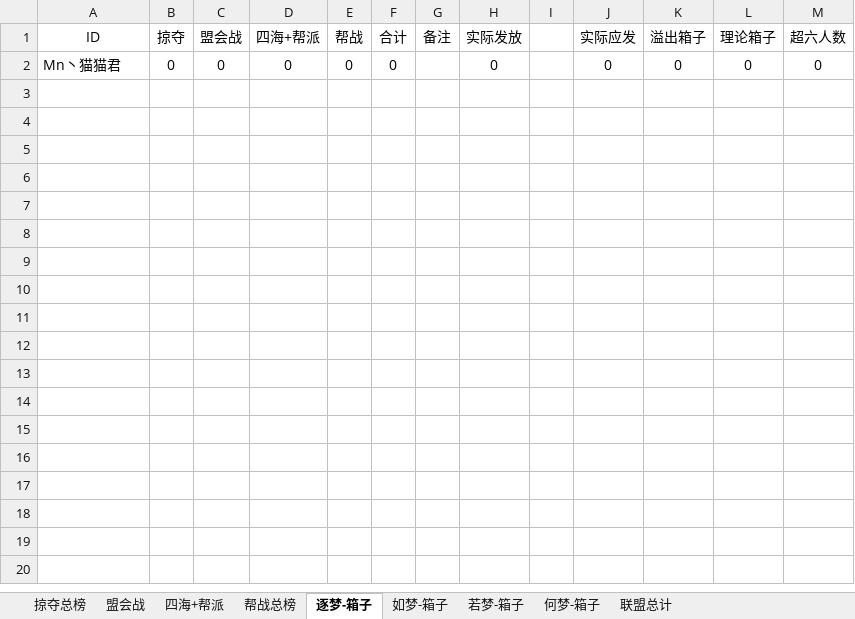
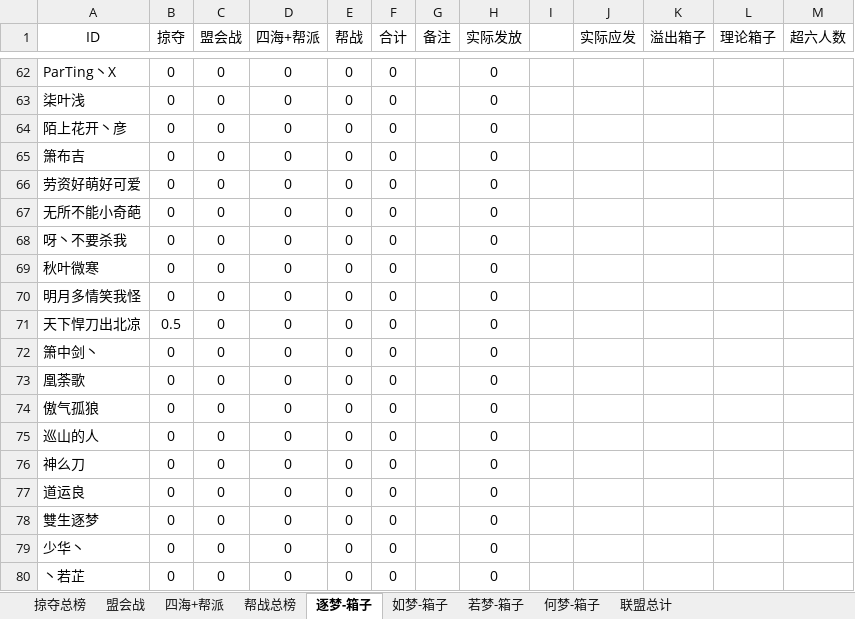
Before and after one commit to cansnow123/wuxia-union, an Excel workbook: 统计工作/Summary.xlsx, sheet 逐梦-箱子, drawn as a sheet; only a part is shown, gaps mark what is left out; values as stored, in another font and other column widths than the file's, no borders; addresses are those after the commit; the diff covers the shown part only; the diff names each change by its address in the sheet, - before the commit and + after, or states it on an @@ line.

```diff
--- a/统计工作/Summary.xlsx (sheet 逐梦-箱子)
+++ b/统计工作/Summary.xlsx (sheet 逐梦-箱子)
-A62 (ID): Mn丶猫猫君
+A62 (ID): ParTing丶X
-J62 (实际应发): 0
+J62 (实际应发): (empty)
-K62 (溢出箱子): 0
+K62 (溢出箱子): (empty)
-L62 (理论箱子): 0
+L62 (理论箱子): (empty)
-M62 (超六人数): 0
+M62 (超六人数): (empty)
+row 63: 柒叶浅 | 0 | 0 | 0 | 0 | 0 |  | 0
+row 64: 陌上花开丶彦 | 0 | 0 | 0 | 0 | 0 |  | 0
+row 65: 箫布吉 | 0 | 0 | 0 | 0 | 0 |  | 0
+row 66: 劳资好萌好可爱 | 0 | 0 | 0 | 0 | 0 |  | 0
+row 67: 无所不能小奇葩 | 0 | 0 | 0 | 0 | 0 |  | 0
+row 68: 呀丶不要杀我 | 0 | 0 | 0 | 0 | 0 |  | 0
+row 69: 秋叶微寒 | 0 | 0 | 0 | 0 | 0 |  | 0
+row 70: 明月多情笑我怪 | 0 | 0 | 0 | 0 | 0 |  | 0
+row 71: 天下悍刀出北凉 | 0.5 | 0 | 0 | 0 | 0 |  | 0
+row 72: 箫中剑丶 | 0 | 0 | 0 | 0 | 0 |  | 0
+row 73: 凰荼歌 | 0 | 0 | 0 | 0 | 0 |  | 0
+row 74: 傲气孤狼 | 0 | 0 | 0 | 0 | 0 |  | 0
+row 75: 巡山的人 | 0 | 0 | 0 | 0 | 0 |  | 0
+row 76: 神么刀 | 0 | 0 | 0 | 0 | 0 |  | 0
+row 77: 道运良 | 0 | 0 | 0 | 0 | 0 |  | 0
+row 78: 雙生逐梦 | 0 | 0 | 0 | 0 | 0 |  | 0
+row 79: 少华丶 | 0 | 0 | 0 | 0 | 0 |  | 0
+row 80: 丶若芷 | 0 | 0 | 0 | 0 | 0 |  | 0
```
Also changed, not shown: 130 added rows elsewhere in this sheet, sheet 若梦-箱子, sheet 如梦-箱子, sheet 何梦-箱子, sheet 掠夺总榜, sheet 四海+帮派, sheet 帮战总榜, 2 more sheets, formulas that keep their value, compare.xlsx, 48 other files.
